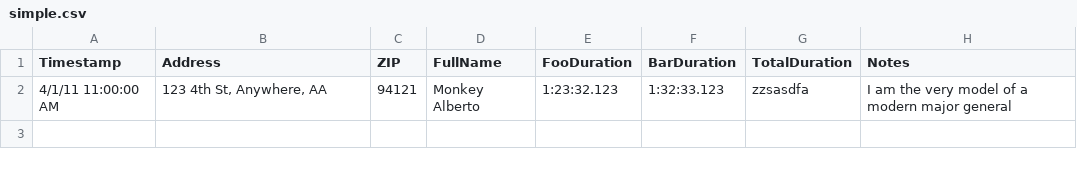
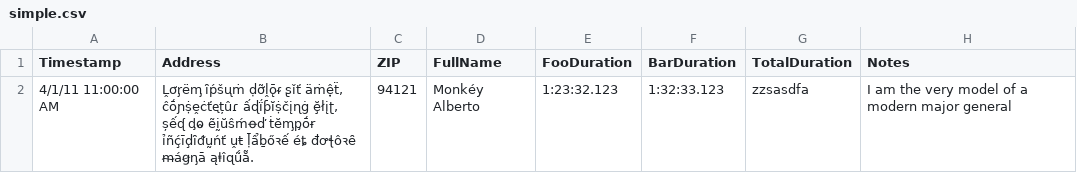
Before and after one commit to rdhariwal/truss-csv, a CSV file: data/simple.csv, drawn as a sheet.

```diff
--- a/data/simple.csv
+++ b/data/simple.csv
@@ -1,2 +1,2 @@
 Timestamp,Address,ZIP,FullName,FooDuration,BarDuration,TotalDuration,Notes
-4/1/11 11:00:00 AM,"123 4th St, Anywhere, AA",94121,Monkey Alberto,1:23:32.123,1:32:33.123,zzsasdfa,I am the very model of a modern major general
+4/1/11 11:00:00 AM,"Ḽơᶉëᶆ ȋṕšᶙṁ ḍỡḽǭᵳ ʂǐť ӓṁệẗ, ĉṓɲṩḙċťᶒțûɾ ấɖḯƥĭṩčįɳġ ḝłįʈ, șếᶑ ᶁⱺ ẽḭŭŝḿꝋď ṫĕᶆᶈṓɍ ỉñḉīḑȋᵭṵńť ṷŧ ḹẩḇőꝛế éȶ đꝍꞎôꝛȇ ᵯáꞡᶇā ąⱡîɋṹẵ.",94121,Monkéy Alberto,1:23:32.123,1:32:33.123,zzsasdfa,I am the very model of a modern major general
```
Also changed, not shown: dist/data/simple.csv.
